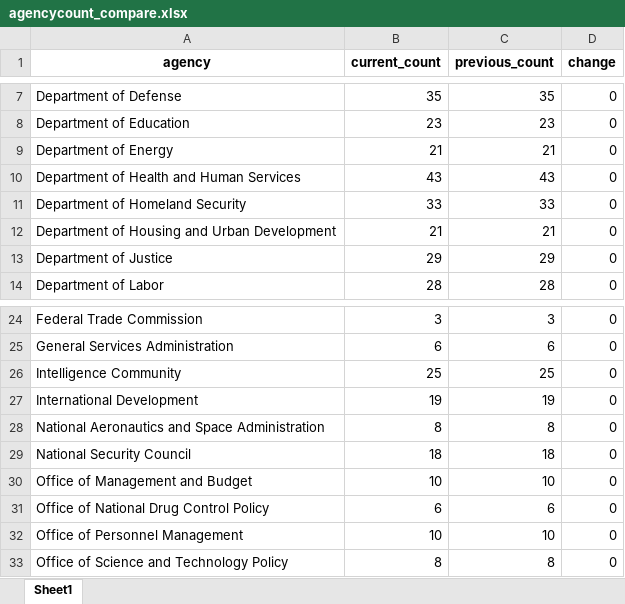
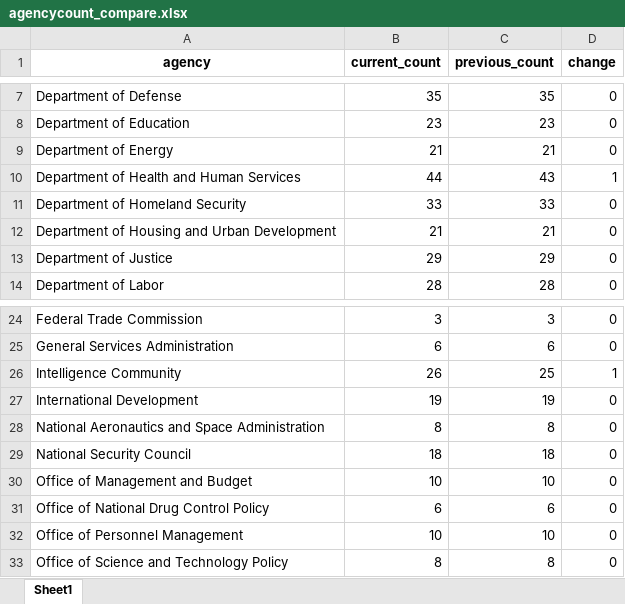
Before and after one commit to amkessler/biden_transition_teams, an Excel workbook: output/agencycount_compare.xlsx, sheet Sheet1, drawn as a sheet; only a part is shown, gaps mark what is left out; values as stored, in another font and other column widths than the file's, no borders; the diff names each change by its address in the sheet, - before the commit and + after, or states it on an @@ line.

```diff
--- a/output/agencycount_compare.xlsx (sheet Sheet1)
+++ b/output/agencycount_compare.xlsx (sheet Sheet1)
-B10 (current_count): 43
+B10 (current_count): 44
-D10 (change): 0
+D10 (change): 1
-B26 (current_count): 25
+B26 (current_count): 26
-D26 (change): 0
+D26 (change): 1
```
Also changed, not shown: output/agencyreviewteams.xlsx, output/newnames.xlsx, 17 other files.
